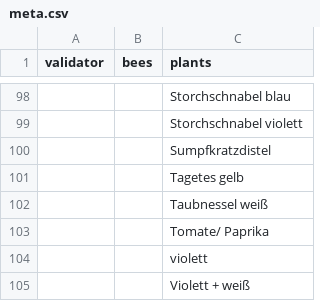
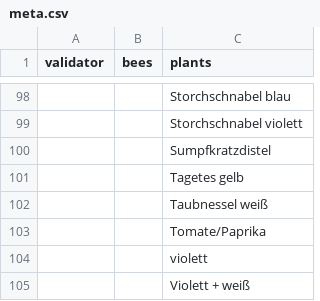
Before and after one commit to monagrland/bumblebee_ID_GUI, a CSV file: meta.csv, drawn as a sheet; only a part is shown, gaps mark what is left out; the diff covers the shown part only; the diff names each change by its address in the sheet, - before the commit and + after, or states it on an @@ line.

```diff
--- a/meta.csv
+++ b/meta.csv
-C103 (plants): Tomate/ Paprika
+C103 (plants): Tomate/Paprika
```
Also changed, not shown: 7 edited cells elsewhere in this file.
